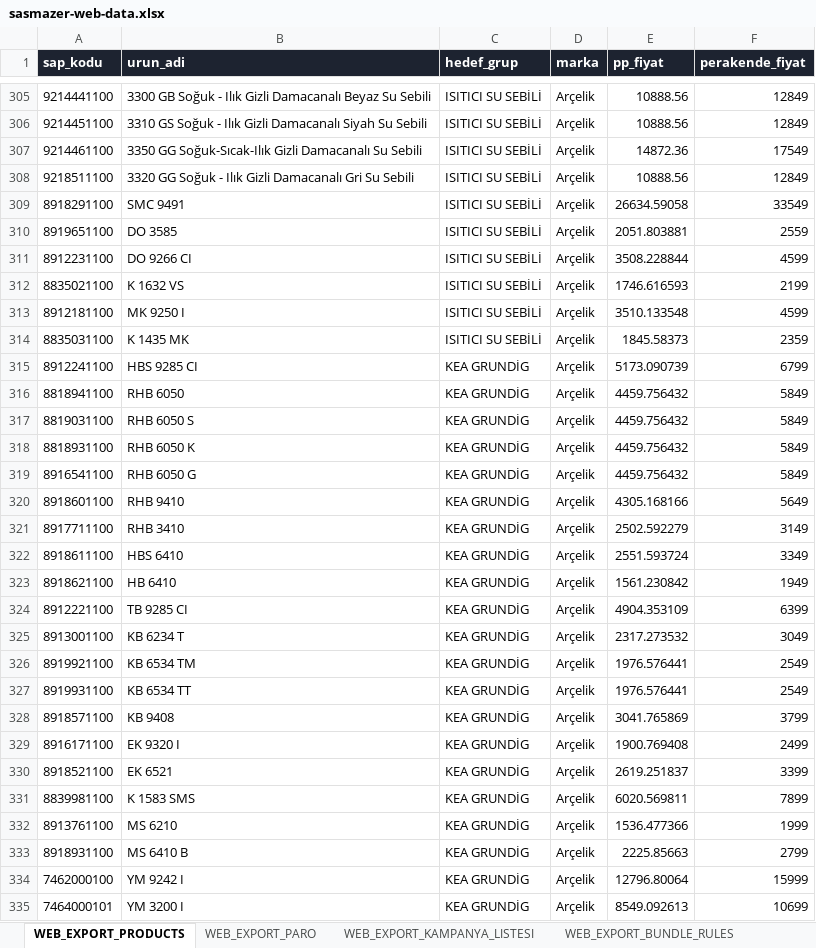
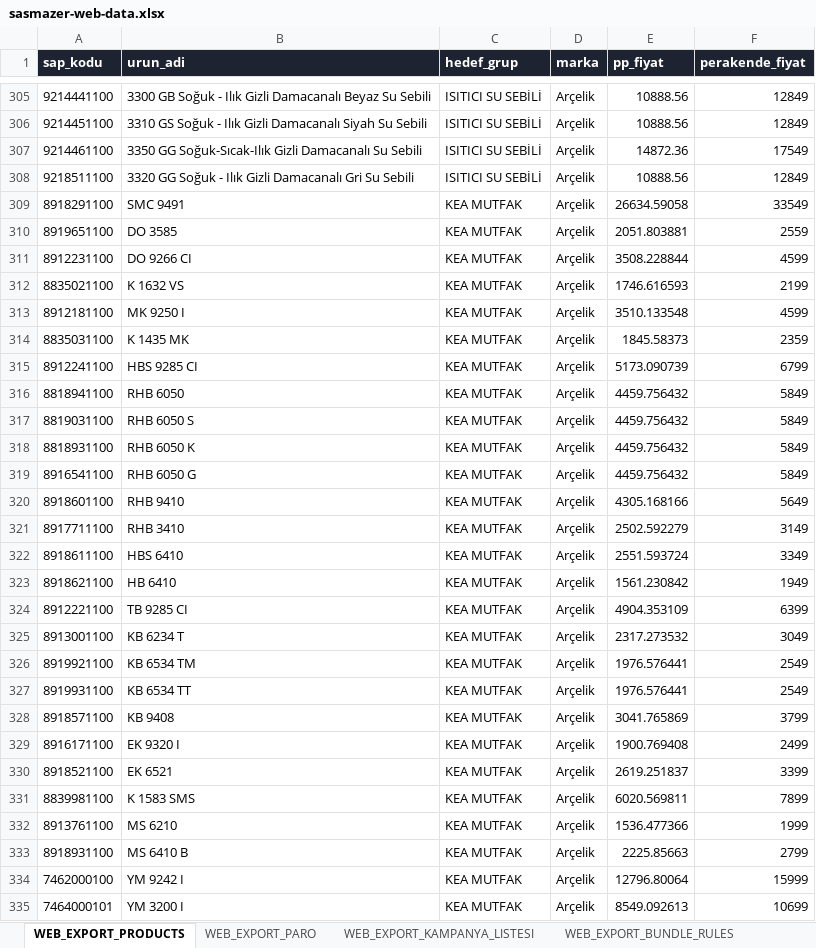
Before and after one commit to izzetsasmazer/sasmazer-teklif-sistemi, an Excel workbook: sasmazer-web-data.xlsx, sheet WEB_EXPORT_PRODUCTS, drawn as a sheet; only a part is shown, gaps mark what is left out; values as stored, in another font and other column widths than the file's, no borders; the diff covers the shown part only; the diff names each change by its address in the sheet, - before the commit and + after, or states it on an @@ line.

```diff
--- a/sasmazer-web-data.xlsx (sheet WEB_EXPORT_PRODUCTS)
+++ b/sasmazer-web-data.xlsx (sheet WEB_EXPORT_PRODUCTS)
-C309:C314 (hedef_grup): ISITICI SU SEBİLİ
+C309:C314 (hedef_grup): KEA MUTFAK
-C315:C335 (hedef_grup): KEA GRUNDİG
+C315:C335 (hedef_grup): KEA MUTFAK
```
Also changed, not shown: 6 added rows, 94 edited cells and cell formats elsewhere in this sheet, sheet WEB_EXPORT_PARO, sheet WEB_EXPORT_KAMPANYA_LISTESI, sheet WEB_EXPORT_BUNDLE_RULES.
